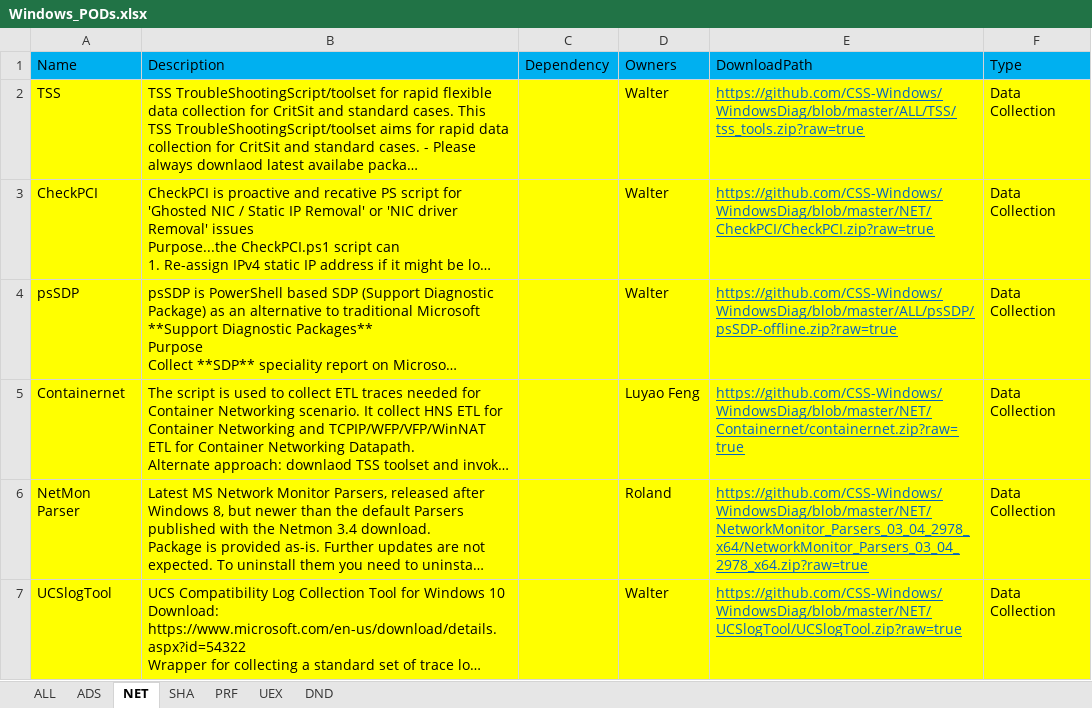
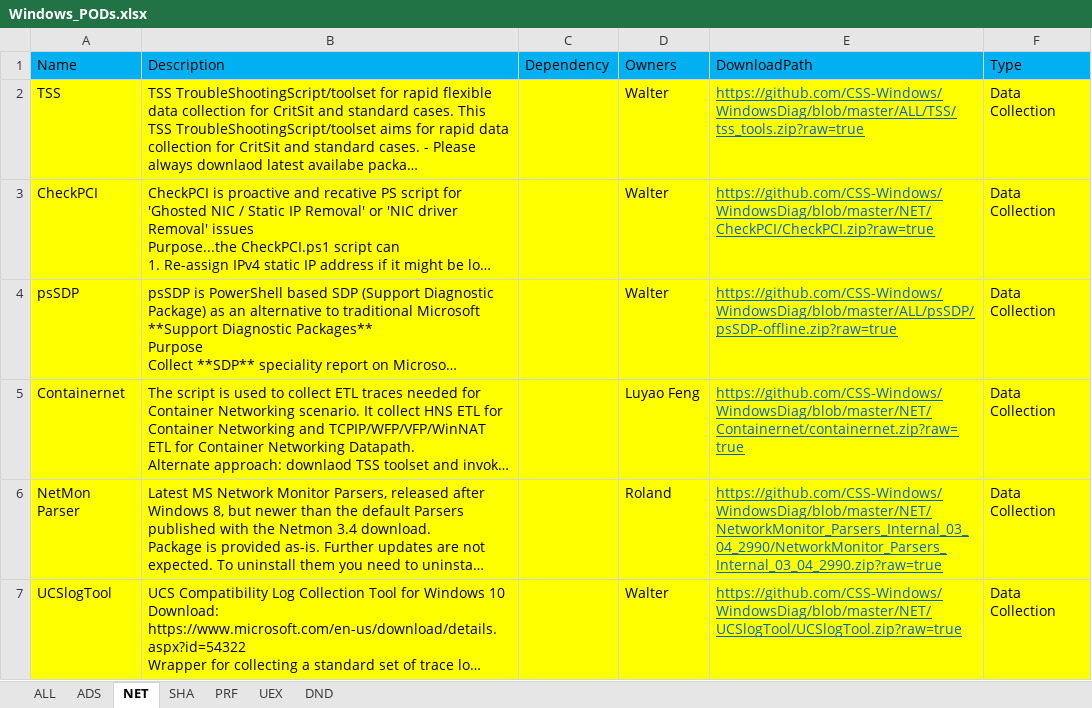
Before and after one commit to CSS-Windows/WindowsDiag, an Excel workbook: Windows_PODs.xlsx, sheet NET, drawn as a sheet; long unchanged cells end in …; values as stored, in another font and other column widths than the file's, no borders; the diff names each change by its address in the sheet, - before the commit and + after, or states it on an @@ line.

Commit message:
removed old nm parserd and updates d xlsx

```diff
--- a/Windows_PODs.xlsx (sheet NET)
+++ b/Windows_PODs.xlsx (sheet NET)
-E6 (DownloadPath): https://github.com/CSS-Windows/WindowsDiag/blob/master/NET/NetworkMonitor_Parsers_03_04_2978_x64/NetworkMonitor_Parsers_03_04_2978_x64.zip?raw=true
+E6 (DownloadPath): https://github.com/CSS-Windows/WindowsDiag/blob/master/NET/NetworkMonitor_Parsers_Internal_03_04_2990/NetworkMonitor_Parsers_Internal_03_04_2990.zip?raw=true
```
Also changed, not shown: 2 other files.
